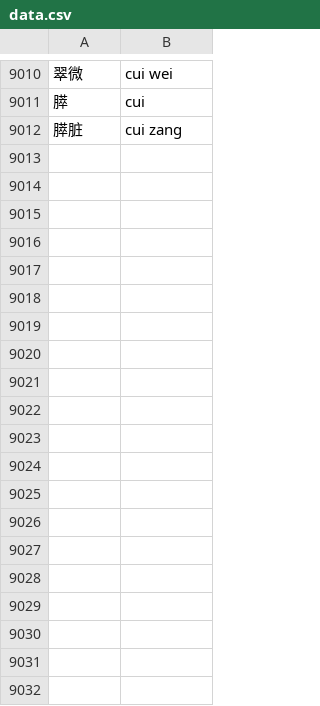
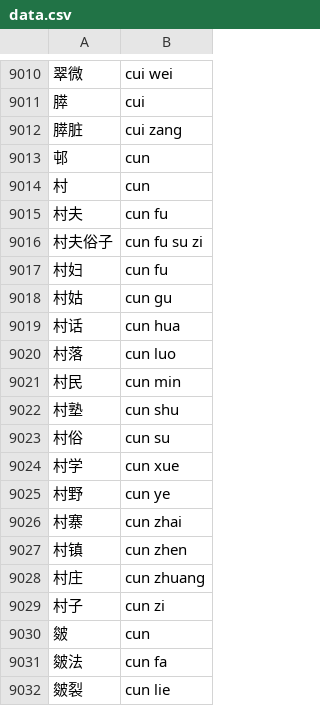
Before and after one commit to kometik/kometik, a CSV file: data.csv, drawn as a sheet; only a part is shown, gaps mark what is left out; the diff covers the shown part only.

Commit message:
feat(data): add words with pinyin "cun"

```diff
--- a/data.csv
+++ b/data.csv
@@ -9012 +9012,21 @@
 膵脏,cui zang
+邨,cun
+村,cun
+村夫,cun fu
+村夫俗子,cun fu su zi
+村妇,cun fu
+村姑,cun gu
+村话,cun hua
+村落,cun luo
+村民,cun min
+村塾,cun shu
+村俗,cun su
+村学,cun xue
+村野,cun ye
+村寨,cun zhai
+村镇,cun zhen
+村庄,cun zhuang
+村子,cun zi
+皴,cun
+皴法,cun fa
+皴裂,cun lie
```
Also changed, not shown: 66 added rows elsewhere in this file.
